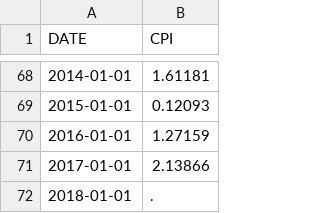
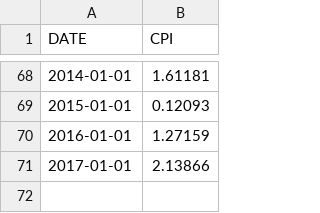
Before and after one commit to JRMfer/Scraping, a CSV file: Homework/Week_3/cpi.csv, drawn as a sheet; only a part is shown, gaps mark what is left out; the diff names each change by its address in the sheet, - before the commit and + after, or states it on an @@ line.

```diff
--- a/Homework/Week_3/cpi.csv
+++ b/Homework/Week_3/cpi.csv
-row 72: 2018-01-01 | .
```
Also changed, not shown: Homework/Week_3/merged.csv, Homework/Week_3/unemployment.csv, 2 other files.
